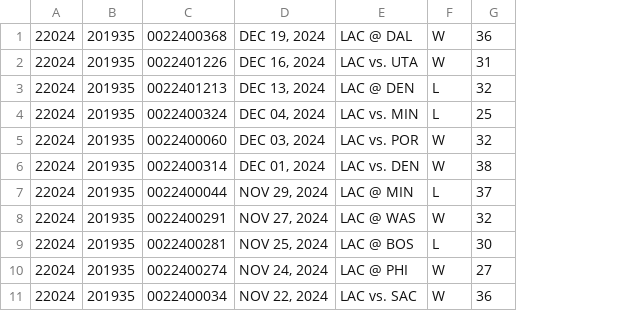
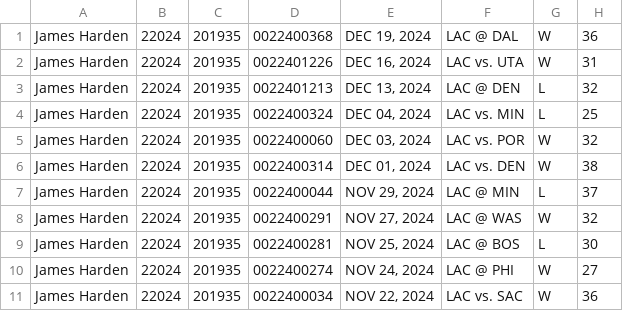
Before and after one commit to Danny20050123/NBAstat, a CSV file: backend/stats.csv, drawn as a sheet; only a part is shown; the diff names each change by its address in the sheet, - before the commit and + after, or states it on an @@ line.

Commit message:
added name as a column to the dataframe

```diff
--- a/backend/stats.csv
+++ b/backend/stats.csv
+column A, rows 1-11: all James Harden
```
Also changed, not shown: 1 other file.
